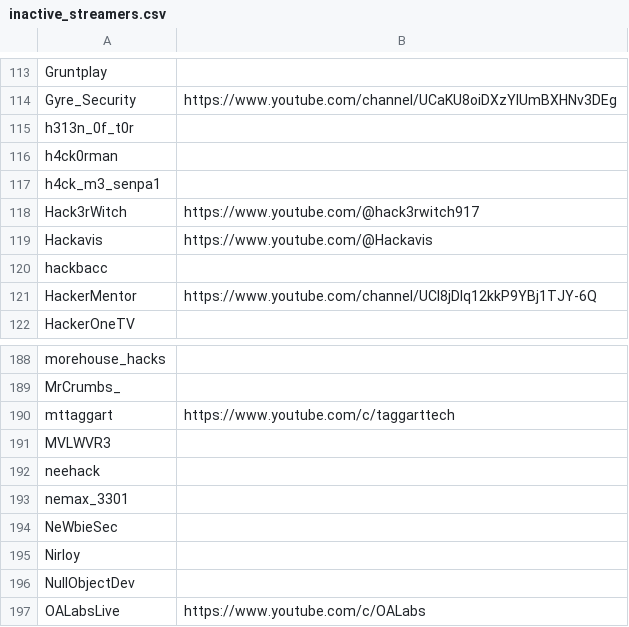
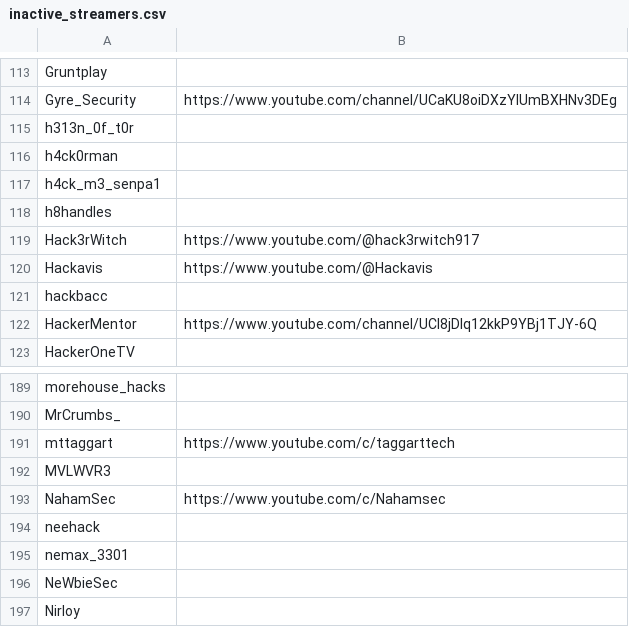
Before and after one commit to infosecstreams/infosecstreams.github.io, a CSV file: inactive_streamers.csv, drawn as a sheet; only a part is shown, gaps mark what is left out; the shorter side is filled out with more unchanged rows; the diff names each change by its address in the sheet, - before the commit and + after, or states it on an @@ line.

```diff
--- a/inactive_streamers.csv
+++ b/inactive_streamers.csv
+row 118: h8handles
+row 193: NahamSec | https://www.youtube.com/c/Nahamsec
```
Also changed, not shown: streamers.csv, 21 other files.
